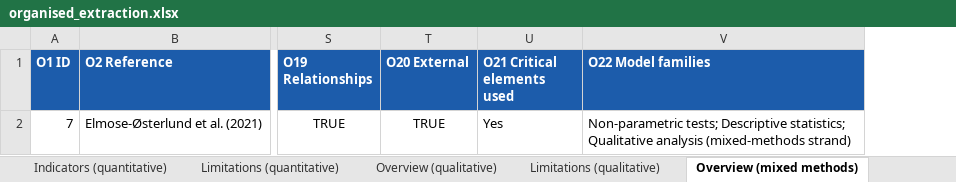
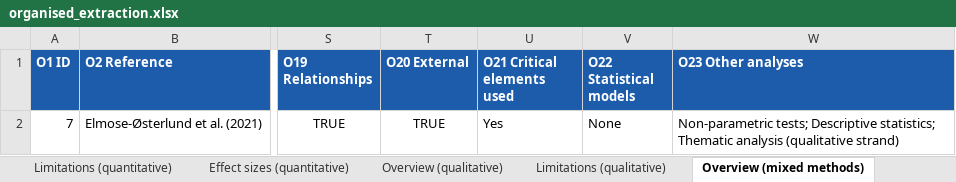
Before and after one commit to sinankprn/sys, an Excel workbook: organised_extraction.xlsx, sheet Overview (mixed methods), drawn as a sheet; only a part is shown, gaps mark what is left out; values as stored, in another font and other column widths than the file's, no borders; removed rows and columns are numbered as before the commit, all else as after; the diff names each change by its address in the sheet, - before the commit and + after, or states it on an @@ line.

```diff
--- a/organised_extraction.xlsx (sheet Overview (mixed methods))
+++ b/organised_extraction.xlsx (sheet Overview (mixed methods))
+sheet tab: Effect sizes (quantitative)
-column V (O22 Model families), row 2: Non-parametric tests; Descriptive statistics; Qualitative analysis (mixed-methods strand)
+column V (O22 Statistical models), row 2: None
+column W (O23 Other analyses), row 2: Non-parametric tests; Descriptive statistics; Thematic analysis (qualitative strand)
```
Also changed, not shown: sheet Indicators (quantitative), sheet Overview (quantitative), sheet Limitations (quantitative), sheet Overview (qualitative), sheet Indicators (mixed methods), other sheet tabs, 2 other files.
